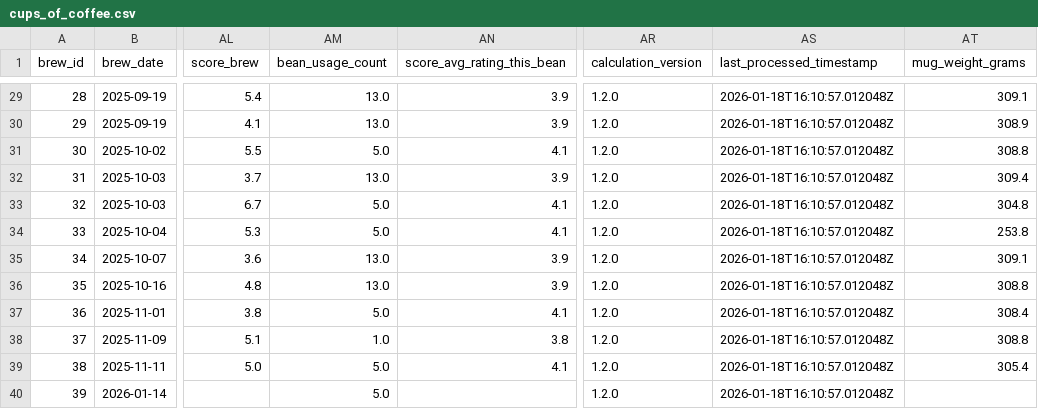
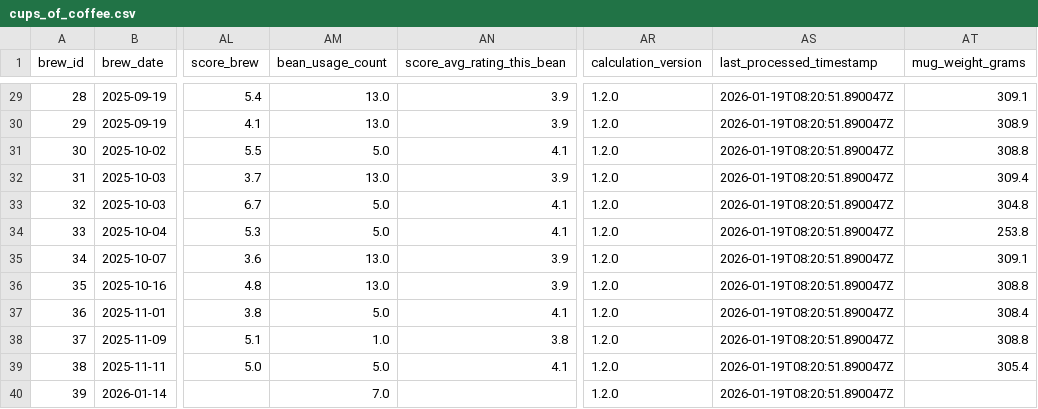
Before and after one commit to tomasjgsn/coffee_db, a CSV file: data/cups_of_coffee.csv, drawn as a sheet; only a part is shown, gaps mark what is left out; the diff covers the shown part only; the diff names each change by its address in the sheet, - before the commit and + after, or states it on an @@ line.

```diff
--- a/data/cups_of_coffee.csv
+++ b/data/cups_of_coffee.csv
-AS29:AS40 (last_processed_timestamp): 2026-01-18T16:10:57.012048Z
+AS29:AS40 (last_processed_timestamp): 2026-01-19T08:20:51.890047Z
-AM40 (bean_usage_count): 5.0
+AM40 (bean_usage_count): 7.0
```
Also changed, not shown: 2 added rows, 49 edited cells and row numbers in column A elsewhere in this file.
